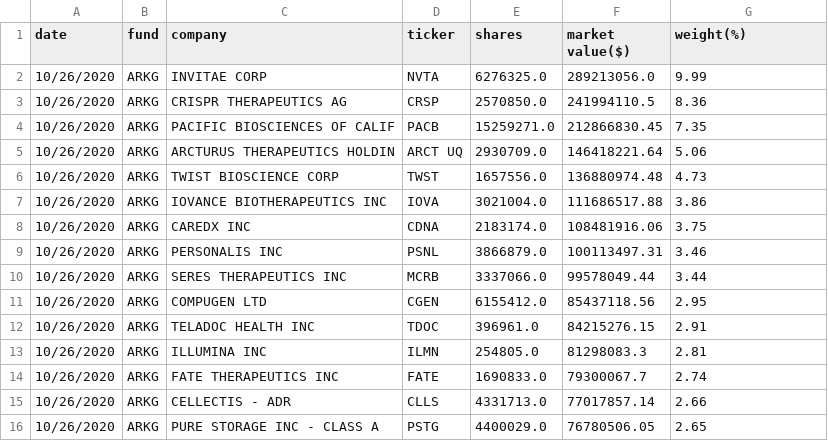
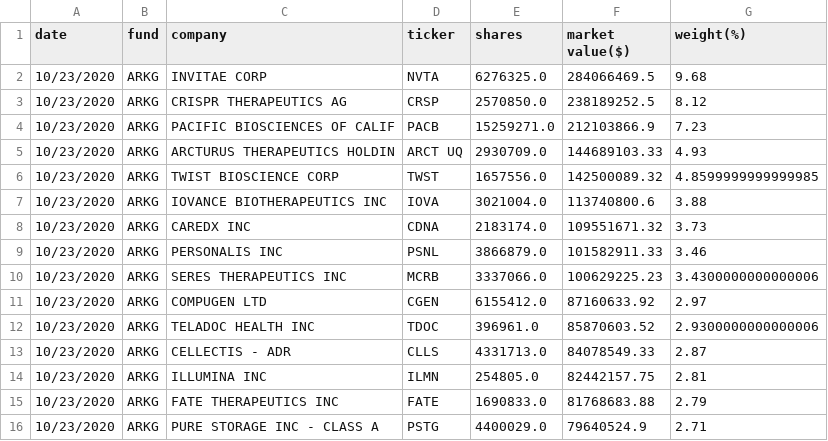
Before and after one commit to patorn/ark-invest-scraper, a CSV file: holdings/ARK_GENOMIC_REVOLUTION_MULTISECTOR_ETF_ARKG_HOLDINGS.csv, drawn as a sheet; only a part is shown; the diff covers the shown part only.

```diff
--- a/holdings/ARK_GENOMIC_REVOLUTION_MULTISECTOR_ETF_ARKG_HOLDINGS.csv
+++ b/holdings/ARK_GENOMIC_REVOLUTION_MULTISECTOR_ETF_ARKG_HOLDINGS.csv
@@ -1,16 +1,16 @@
 date,fund,company,ticker,shares,market value($),weight(%)
-10/26/2020,ARKG,INVITAE CORP,NVTA,6276325.0,289213056.0,9.99
-10/26/2020,ARKG,CRISPR THERAPEUTICS AG,CRSP,2570850.0,241994110.5,8.36
-10/26/2020,ARKG,PACIFIC BIOSCIENCES OF CALIF,PACB,15259271.0,212866830.45,7.35
-10/26/2020,ARKG,ARCTURUS THERAPEUTICS HOLDIN,ARCT UQ,2930709.0,146418221.64,5.06
-10/26/2020,ARKG,TWIST BIOSCIENCE CORP,TWST,1657556.0,136880974.48,4.73
-10/26/2020,ARKG,IOVANCE BIOTHERAPEUTICS INC,IOVA,3021004.0,111686517.88,3.86
-10/26/2020,ARKG,CAREDX INC,CDNA,2183174.0,108481916.06,3.75
-10/26/2020,ARKG,PERSONALIS INC,PSNL,3866879.0,100113497.31,3.46
-10/26/2020,ARKG,SERES THERAPEUTICS INC,MCRB,3337066.0,99578049.44,3.44
-10/26/2020,ARKG,COMPUGEN LTD,CGEN,6155412.0,85437118.56,2.95
-10/26/2020,ARKG,TELADOC HEALTH INC,TDOC,396961.0,84215276.15,2.91
-10/26/2020,ARKG,ILLUMINA INC,ILMN,254805.0,81298083.3,2.81
-10/26/2020,ARKG,FATE THERAPEUTICS INC,FATE,1690833.0,79300067.7,2.74
-10/26/2020,ARKG,CELLECTIS - ADR,CLLS,4331713.0,77017857.14,2.66
-10/26/2020,ARKG,PURE STORAGE INC - CLASS A,PSTG,4400029.0,76780506.05,2.65
+10/23/2020,ARKG,INVITAE CORP,NVTA,6276325.0,284066469.5,9.68
+10/23/2020,ARKG,CRISPR THERAPEUTICS AG,CRSP,2570850.0,238189252.5,8.12
+10/23/2020,ARKG,PACIFIC BIOSCIENCES OF CALIF,PACB,15259271.0,212103866.9,7.23
+10/23/2020,ARKG,ARCTURUS THERAPEUTICS HOLDIN,ARCT UQ,2930709.0,144689103.33,4.93
+10/23/2020,ARKG,TWIST BIOSCIENCE CORP,TWST,1657556.0,142500089.32,4.8599999999999985
+10/23/2020,ARKG,IOVANCE BIOTHERAPEUTICS INC,IOVA,3021004.0,113740800.6,3.88
+10/23/2020,ARKG,CAREDX INC,CDNA,2183174.0,109551671.32,3.73
+10/23/2020,ARKG,PERSONALIS INC,PSNL,3866879.0,101582911.33,3.46
+10/23/2020,ARKG,SERES THERAPEUTICS INC,MCRB,3337066.0,100629225.23,3.4300000000000006
+10/23/2020,ARKG,COMPUGEN LTD,CGEN,6155412.0,87160633.92,2.97
+10/23/2020,ARKG,TELADOC HEALTH INC,TDOC,396961.0,85870603.52,2.9300000000000006
+10/23/2020,ARKG,CELLECTIS - ADR,CLLS,4331713.0,84078549.33,2.87
+10/23/2020,ARKG,ILLUMINA INC,ILMN,254805.0,82442157.75,2.81
+10/23/2020,ARKG,FATE THERAPEUTICS INC,FATE,1690833.0,81768683.88,2.79
+10/23/2020,ARKG,PURE STORAGE INC - CLASS A,PSTG,4400029.0,79640524.9,2.71
```
Also changed, not shown: 5 added rows, 5 removed rows and 74 edited cells elsewhere in this file, holdings/ARK_AUTONOMOUS_TECHNOLOGY_&_ROBOTICS_ETF_ARKQ_HOLDINGS.csv, holdings/ARK_FINTECH_INNOVATION_ETF_ARKF_HOLDINGS.csv, 2 other files.
